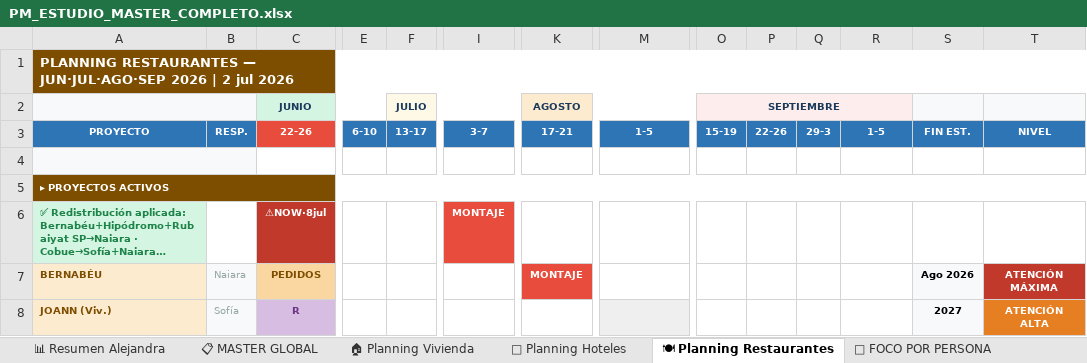
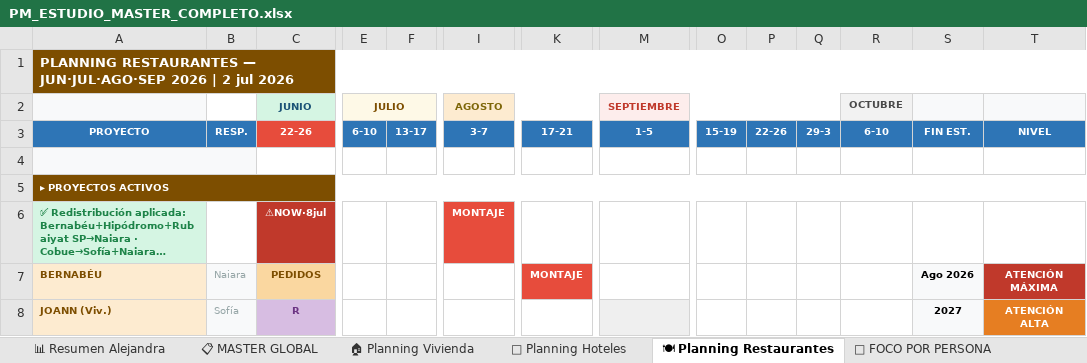
Before and after one commit to javierjimenezcisneros-create/apds-pm-estudio, an Excel workbook: PM_ESTUDIO_MASTER_COMPLETO.xlsx, sheet 🍽 Planning Restaurantes, drawn as a sheet; only a part is shown, gaps mark what is left out; long unchanged cells end in …; values as stored, in another font and other column widths than the file's, no borders; removed rows and columns are numbered as before the commit, all else as after; rows hold the shown columns only; the diff names each change by its address in the sheet, - before the commit and + after, or states it on an @@ line.

```diff
--- a/PM_ESTUDIO_MASTER_COMPLETO.xlsx (sheet 🍽 Planning Restaurantes)
+++ b/PM_ESTUDIO_MASTER_COMPLETO.xlsx (sheet 🍽 Planning Restaurantes)
-row 2:  |  | JUNIO |  | JULIO |  | AGOSTO |  | SEPTIEMBRE
+row 2:  |  | JUNIO | JULIO |  | AGOSTO |  | SEPTIEMBRE |  |  |  | OCTUBRE
-R3: 1-5
+R3: 6-10
```
Also changed, not shown: sheet 🏨 Planning Hoteles, sheet 🏠 Planning Vivienda.
